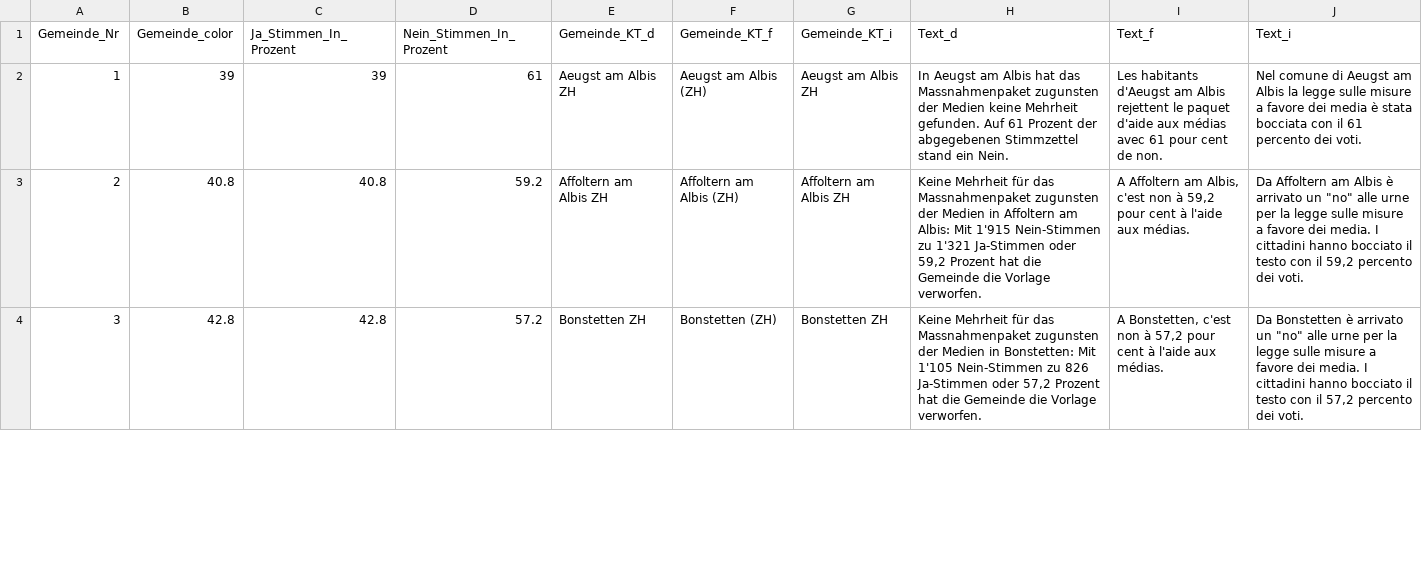
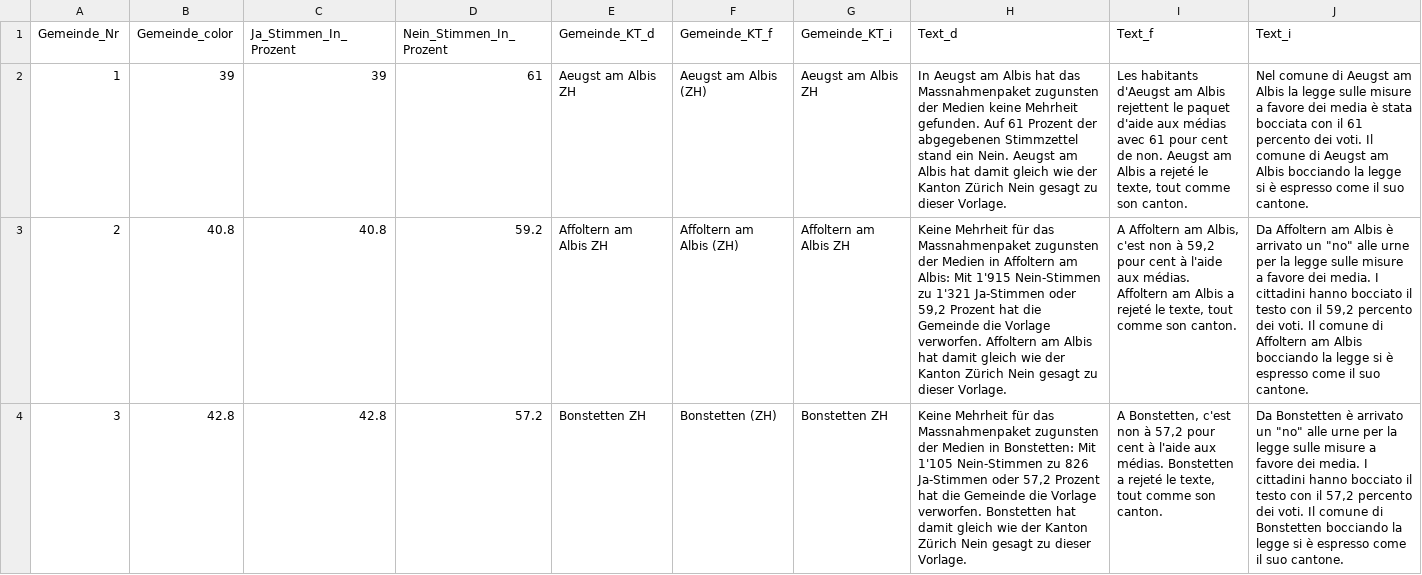
Before and after one commit to awp-finanznachrichten/lena_februar2022, a CSV file: Output/Medien_dw_zentralschweiz.csv, drawn as a sheet; only a part is shown; the diff covers the shown part only; the diff names each change by its address in the sheet, - before the commit and + after, or states it on an @@ line.

```diff
--- a/Output/Medien_dw_zentralschweiz.csv
+++ b/Output/Medien_dw_zentralschweiz.csv
-H2 (Text_d): …ein Nein.
+H2 (Text_d): …ein Nein. Aeugst am Albis hat damit gleich wie der Kanton Zürich Nein gesagt zu dieser Vorlage.
-I2 (Text_f): …de non.
+I2 (Text_f): …de non. Aeugst am Albis a rejeté le texte, tout comme son canton.
-J2 (Text_i): …dei voti.
+J2 (Text_i): …dei voti. Il comune di Aeugst am Albis bocciando la legge si è espresso come il suo cantone.
-H3 (Text_d): …Vorlage verworfen.
+H3 (Text_d): …Vorlage verworfen. Affoltern am Albis hat damit gleich wie der Kanton Zürich Nein gesagt zu dieser Vorlage.
-I3 (Text_f): …aux médias.
+I3 (Text_f): …aux médias. Affoltern am Albis a rejeté le texte, tout comme son canton.
-J3 (Text_i): …dei voti.
+J3 (Text_i): …dei voti. Il comune di Affoltern am Albis bocciando la legge si è espresso come il suo cantone.
-H4 (Text_d): …Vorlage verworfen.
+H4 (Text_d): …Vorlage verworfen. Bonstetten hat damit gleich wie der Kanton Zürich Nein gesagt zu dieser Vorlage.
-I4 (Text_f): …aux médias.
+I4 (Text_f): …aux médias. Bonstetten a rejeté le texte, tout comme son canton.
-J4 (Text_i): …dei voti.
+J4 (Text_i): …dei voti. Il comune di Bonstetten bocciando la legge si è espresso come il suo cantone.
```
Also changed, not shown: 69 edited cells elsewhere in this file, Output/Stempelabgaben_dw_zentralschweiz.csv, Output/Tabakwerbung_dw_central.csv, 31 other files.
